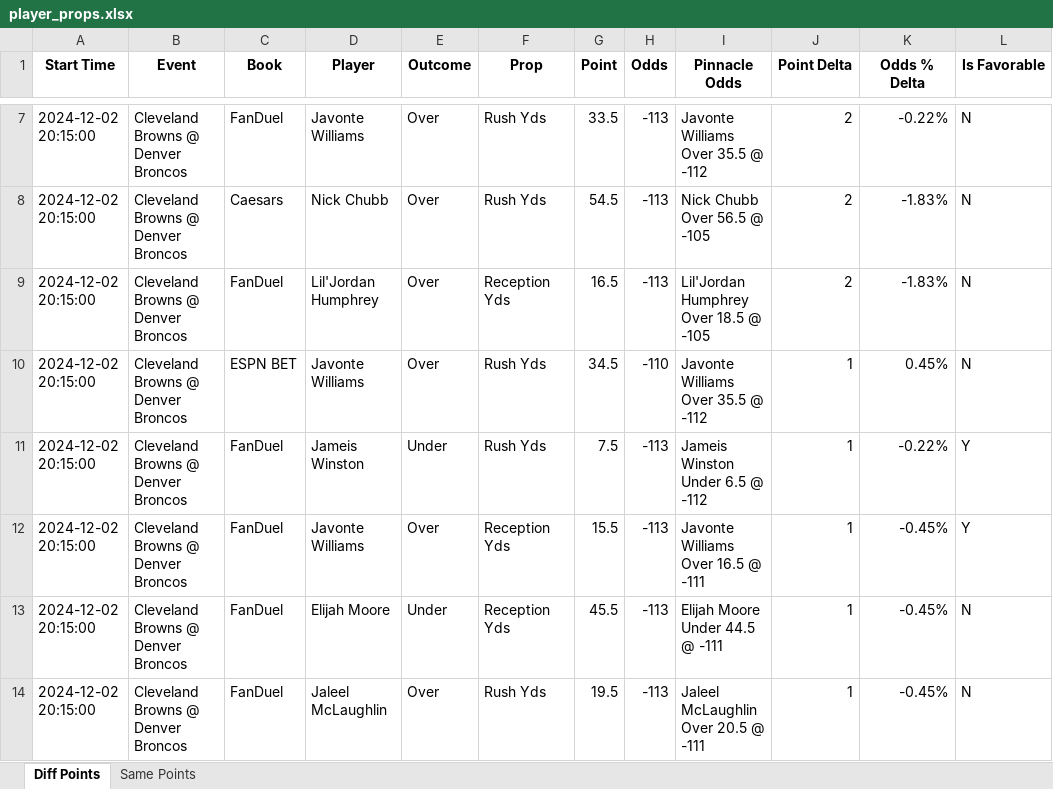
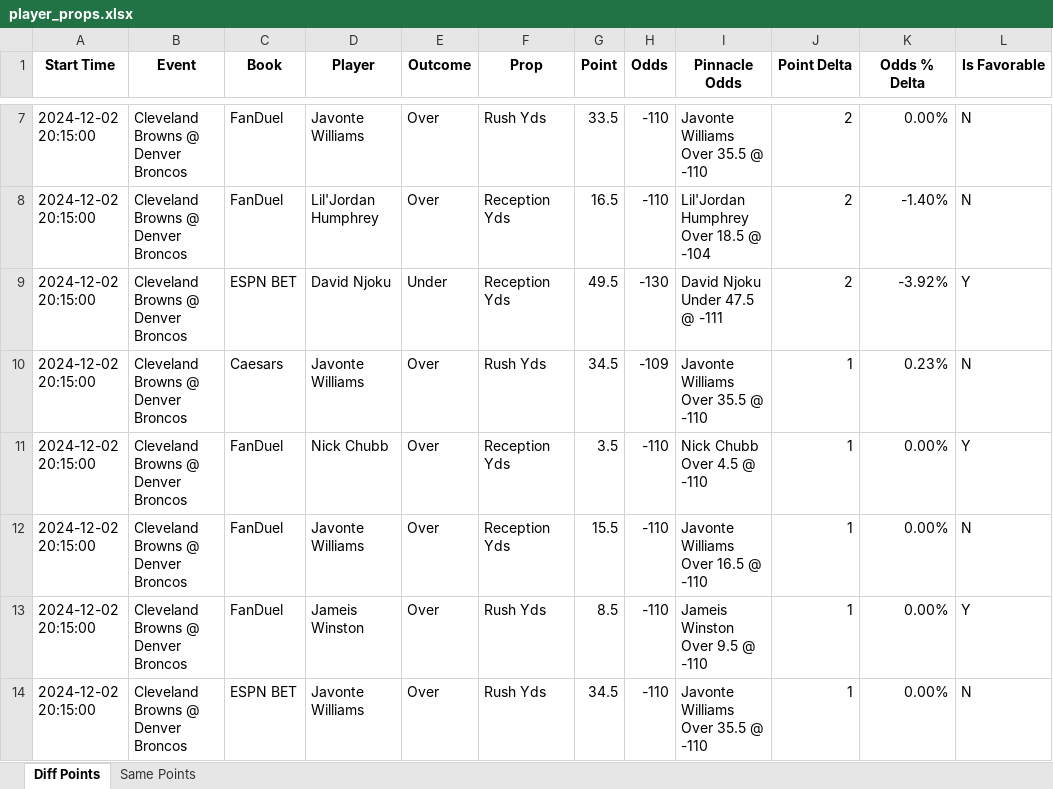
Before and after one commit to rahulShahCode/player-props-scraper, an Excel workbook: player_props.xlsx, sheet Diff Points, drawn as a sheet; only a part is shown, gaps mark what is left out; values as stored, in another font and other column widths than the file's, no borders; removed rows and columns are numbered as before the commit, all else as after; the diff covers the shown part only; the diff names each change by its address in the sheet, - before the commit and + after, or states it on an @@ line.

```diff
--- a/player_props.xlsx (sheet Diff Points)
+++ b/player_props.xlsx (sheet Diff Points)
-H7 (Odds): -113
+H7 (Odds): -110
-I7 (Pinnacle Odds): Javonte Williams Over 35.5 @ -112
+I7 (Pinnacle Odds): Javonte Williams Over 35.5 @ -110
-K7 (Odds % Delta): -0.22%
+K7 (Odds % Delta): 0.00%
-row 8: 2024-12-02 20:15:00 | Cleveland Browns @ Denver Broncos | Caesars | Nick Chubb | Over | Rush Yds | 54.5 | -113 | Nick Chubb Over 56.5 @ -105 | 2 | -1.83% | N
-H8 (Odds): -113
+H8 (Odds): -110
-I8 (Pinnacle Odds): Lil'Jordan Humphrey Over 18.5 @ -105
+I8 (Pinnacle Odds): Lil'Jordan Humphrey Over 18.5 @ -104
-K8 (Odds % Delta): -1.83%
+K8 (Odds % Delta): -1.40%
+row 9: 2024-12-02 20:15:00 | Cleveland Browns @ Denver Broncos | ESPN BET | David Njoku | Under | Reception Yds | 49.5 | -130 | David Njoku Under 47.5 @ -111 | 2 | -3.92% | Y
-C10 (Book): ESPN BET
+C10 (Book): Caesars
-H10 (Odds): -110
+H10 (Odds): -109
-I10 (Pinnacle Odds): Javonte Williams Over 35.5 @ -112
+I10 (Pinnacle Odds): Javonte Williams Over 35.5 @ -110
-K10 (Odds % Delta): 0.45%
+K10 (Odds % Delta): 0.23%
-D11 (Player): Jameis Winston
+D11 (Player): Nick Chubb
-E11 (Outcome): Under
+E11 (Outcome): Over
-F11 (Prop): Rush Yds
+F11 (Prop): Reception Yds
-G11 (Point): 7.5
+G11 (Point): 3.5
-H11:H14 (Odds): -113
+H11:H14 (Odds): -110
-I11 (Pinnacle Odds): Jameis Winston Under 6.5 @ -112
+I11 (Pinnacle Odds): Nick Chubb Over 4.5 @ -110
-K11 (Odds % Delta): -0.22%
+K11 (Odds % Delta): 0.00%
-I12 (Pinnacle Odds): Javonte Williams Over 16.5 @ -111
+I12 (Pinnacle Odds): Javonte Williams Over 16.5 @ -110
-K12:K14 (Odds % Delta): -0.45%
+K12:K14 (Odds % Delta): 0.00%
-L12 (Is Favorable): Y
+L12 (Is Favorable): N
-D13 (Player): Elijah Moore
+D13 (Player): Jameis Winston
-E13 (Outcome): Under
+E13 (Outcome): Over
-F13 (Prop): Reception Yds
+F13 (Prop): Rush Yds
-G13 (Point): 45.5
+G13 (Point): 8.5
-I13 (Pinnacle Odds): Elijah Moore Under 44.5 @ -111
+I13 (Pinnacle Odds): Jameis Winston Over 9.5 @ -110
-L13 (Is Favorable): N
+L13 (Is Favorable): Y
-C14 (Book): FanDuel
+C14 (Book): ESPN BET
-D14 (Player): Jaleel McLaughlin
+D14 (Player): Javonte Williams
-G14 (Point): 19.5
+G14 (Point): 34.5
-I14 (Pinnacle Odds): Jaleel McLaughlin Over 20.5 @ -111
+I14 (Pinnacle Odds): Javonte Williams Over 35.5 @ -110
```
Also changed, not shown: 7 added rows, 1 removed row and 57 edited cells elsewhere in this sheet, sheet Same Points, 2 other files.
